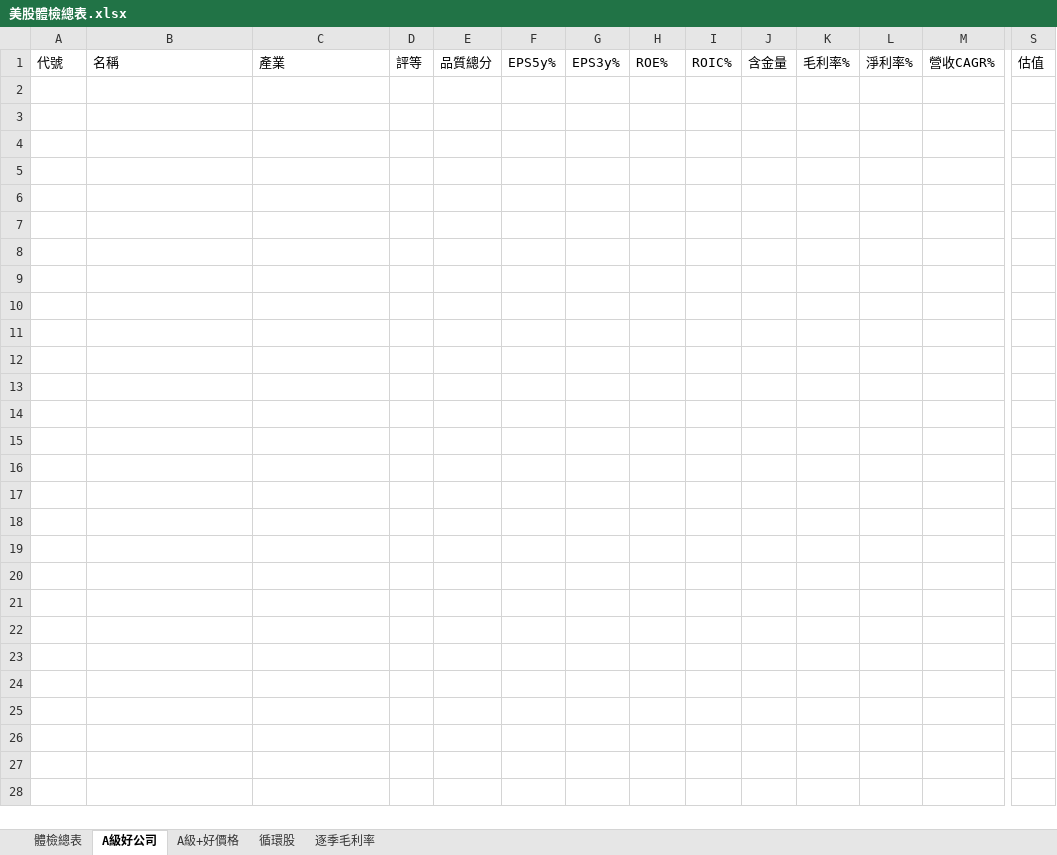
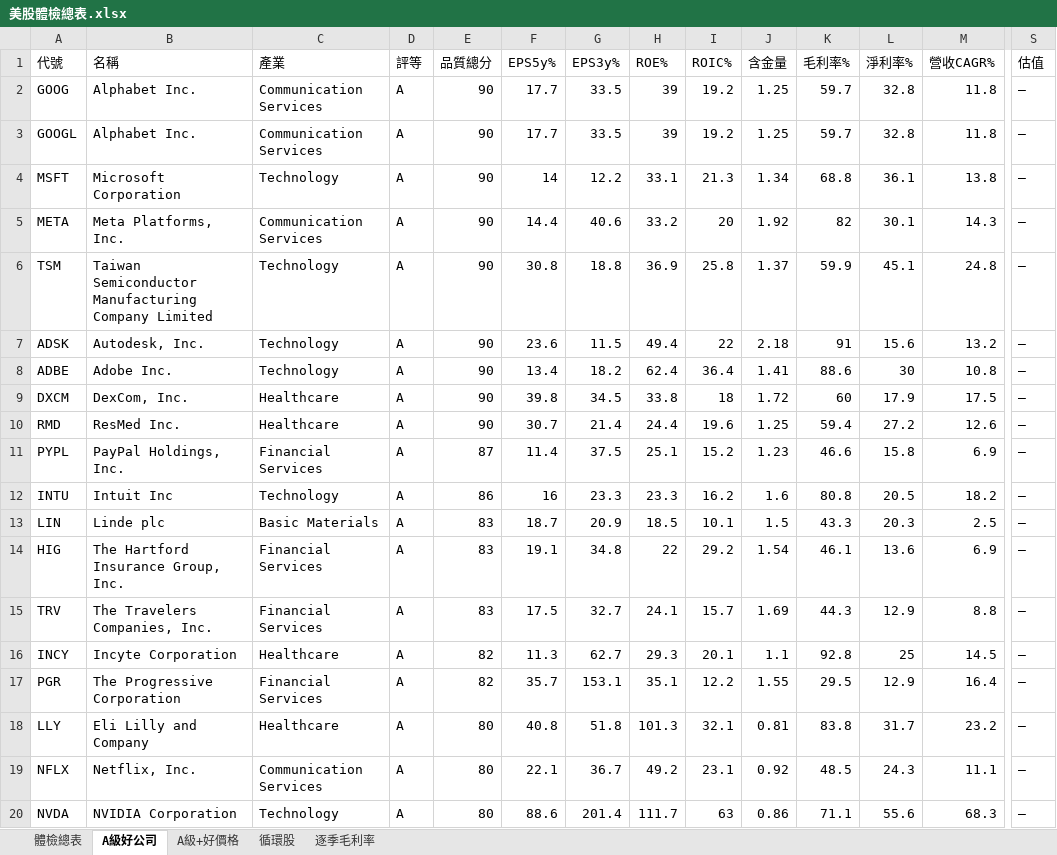
Before and after one commit to delphichi/big, an Excel workbook: data/美股體檢總表.xlsx, sheet A級好公司, drawn as a sheet; only a part is shown, gaps mark what is left out; values as stored, in another font and other column widths than the file's, no borders; rows hold the shown columns only; the diff names each change by its address in the sheet, - before the commit and + after, or states it on an @@ line.

```diff
--- a/data/美股體檢總表.xlsx (sheet A級好公司)
+++ b/data/美股體檢總表.xlsx (sheet A級好公司)
+row 2: GOOG | Alphabet Inc. | Communication Services | A | 90 | 17.7 | 33.5 | 39 | 19.2 | 1.25 | 59.7 | 32.8 | 11.8 | —
+row 3: GOOGL | Alphabet Inc. | Communication Services | A | 90 | 17.7 | 33.5 | 39 | 19.2 | 1.25 | 59.7 | 32.8 | 11.8 | —
+row 4: MSFT | Microsoft Corporation | Technology | A | 90 | 14 | 12.2 | 33.1 | 21.3 | 1.34 | 68.8 | 36.1 | 13.8 | —
+row 5: META | Meta Platforms, Inc. | Communication Services | A | 90 | 14.4 | 40.6 | 33.2 | 20 | 1.92 | 82 | 30.1 | 14.3 | —
+row 6: TSM | Taiwan Semiconductor Manufacturing Company Limited | Technology | A | 90 | 30.8 | 18.8 | 36.9 | 25.8 | 1.37 | 59.9 | 45.1 | 24.8 | —
+row 7: ADSK | Autodesk, Inc. | Technology | A | 90 | 23.6 | 11.5 | 49.4 | 22 | 2.18 | 91 | 15.6 | 13.2 | —
+row 8: ADBE | Adobe Inc. | Technology | A | 90 | 13.4 | 18.2 | 62.4 | 36.4 | 1.41 | 88.6 | 30 | 10.8 | —
+row 9: DXCM | DexCom, Inc. | Healthcare | A | 90 | 39.8 | 34.5 | 33.8 | 18 | 1.72 | 60 | 17.9 | 17.5 | —
+row 10: RMD | ResMed Inc. | Healthcare | A | 90 | 30.7 | 21.4 | 24.4 | 19.6 | 1.25 | 59.4 | 27.2 | 12.6 | —
+row 11: PYPL | PayPal Holdings, Inc. | Financial Services | A | 87 | 11.4 | 37.5 | 25.1 | 15.2 | 1.23 | 46.6 | 15.8 | 6.9 | —
+row 12: INTU | Intuit Inc | Technology | A | 86 | 16 | 23.3 | 23.3 | 16.2 | 1.6 | 80.8 | 20.5 | 18.2 | —
+row 13: LIN | Linde plc | Basic Materials | A | 83 | 18.7 | 20.9 | 18.5 | 10.1 | 1.5 | 43.3 | 20.3 | 2.5 | —
+row 14: HIG | The Hartford Insurance Group, Inc. | Financial Services | A | 83 | 19.1 | 34.8 | 22 | 29.2 | 1.54 | 46.1 | 13.6 | 6.9 | —
+row 15: TRV | The Travelers Companies, Inc. | Financial Services | A | 83 | 17.5 | 32.7 | 24.1 | 15.7 | 1.69 | 44.3 | 12.9 | 8.8 | —
+row 16: INCY | Incyte Corporation | Healthcare | A | 82 | 11.3 | 62.7 | 29.3 | 20.1 | 1.1 | 92.8 | 25 | 14.5 | —
+row 17: PGR | The Progressive Corporation | Financial Services | A | 82 | 35.7 | 153.1 | 35.1 | 12.2 | 1.55 | 29.5 | 12.9 | 16.4 | —
+row 18: LLY | Eli Lilly and Company | Healthcare | A | 80 | 40.8 | 51.8 | 101.3 | 32.1 | 0.81 | 83.8 | 31.7 | 23.2 | —
+row 19: NFLX | Netflix, Inc. | Communication Services | A | 80 | 22.1 | 36.7 | 49.2 | 23.1 | 0.92 | 48.5 | 24.3 | 11.1 | —
+row 20: NVDA | NVIDIA Corporation | Technology | A | 80 | 88.6 | 201.4 | 111.7 | 63 | 0.86 | 71.1 | 55.6 | 68.3 | —
```
Also changed, not shown: sheet 體檢總表, sheet 循環股.
